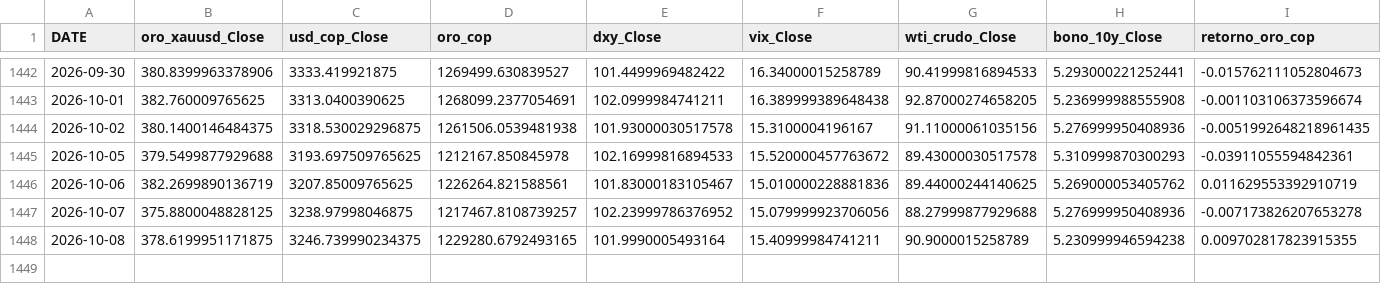
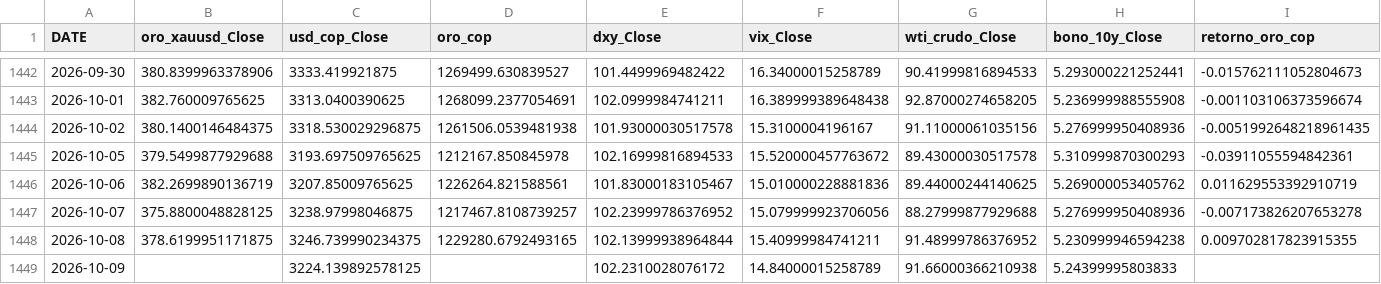
Before and after one commit to michaelsteven1299/proyecto_michael-, a CSV file: dashboard_data/historico.csv, drawn as a sheet; only a part is shown, gaps mark what is left out.

```diff
--- a/dashboard_data/historico.csv
+++ b/dashboard_data/historico.csv
@@ -1447,2 +1447,3 @@ DATE,oro_xauusd_Close,usd_cop_Close,oro_cop,dxy_Close,vix_Close,wti_crudo_Close,
 2026-10-07,375.8800048828125,3238.97998046875,1217467.8108739257,102.23999786376952,15.079999923706056,88.27999877929688,5.276999950408936,-0.007173826207653278
-2026-10-08,378.6199951171875,3246.739990234375,1229280.6792493165,101.9990005493164,15.40999984741211,90.9000015258789,5.230999946594238,0.009702817823915355
+2026-10-08,378.6199951171875,3246.739990234375,1229280.6792493165,102.13999938964844,15.40999984741211,91.48999786376952,5.230999946594238,0.009702817823915355
+2026-10-09,,3224.139892578125,,102.2310028076172,14.84000015258789,91.66000366210938,5.24399995803833,
```
Also changed, not shown: dashboard_data/prediccion.csv, dashboard_data/resumen.csv, 5 other files.
